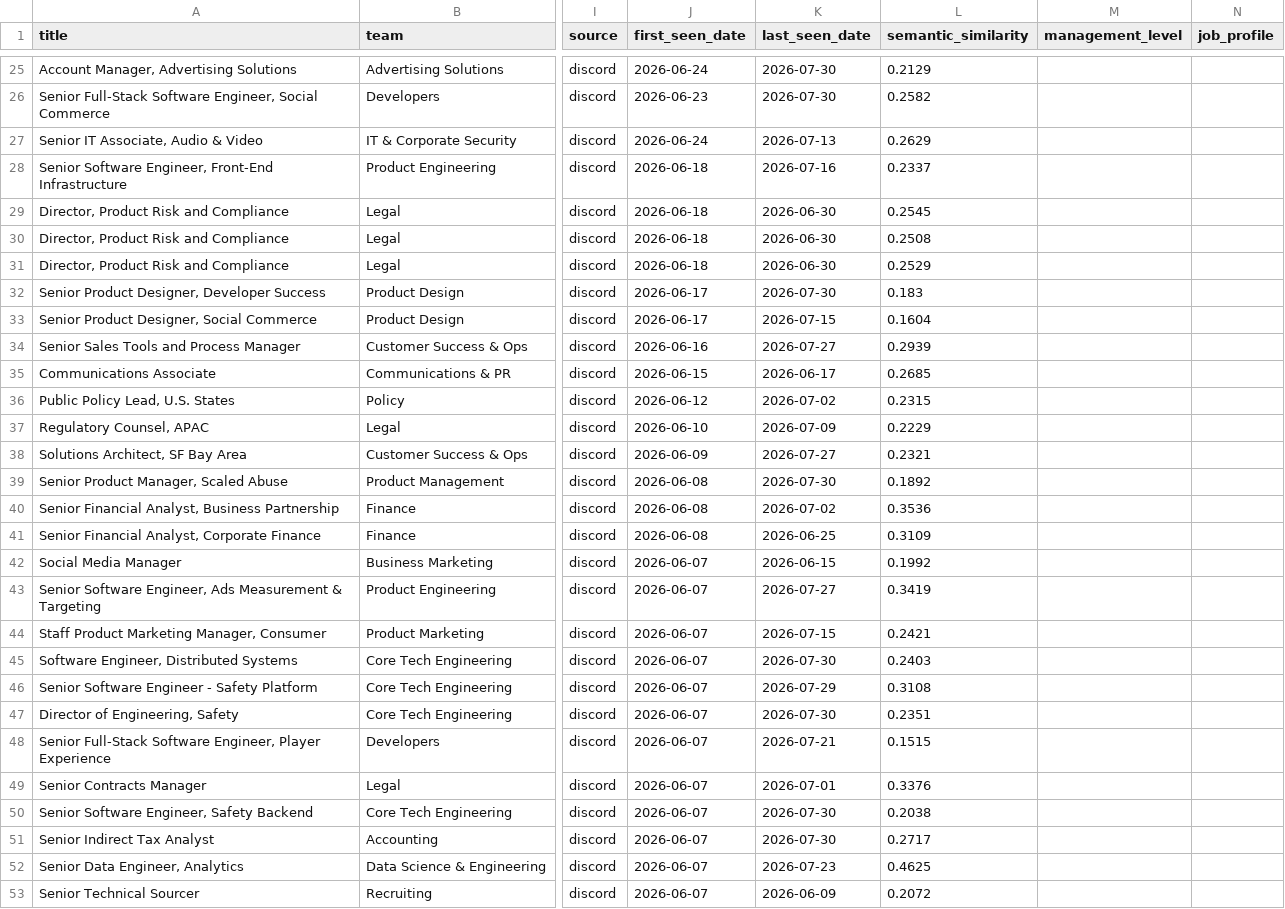
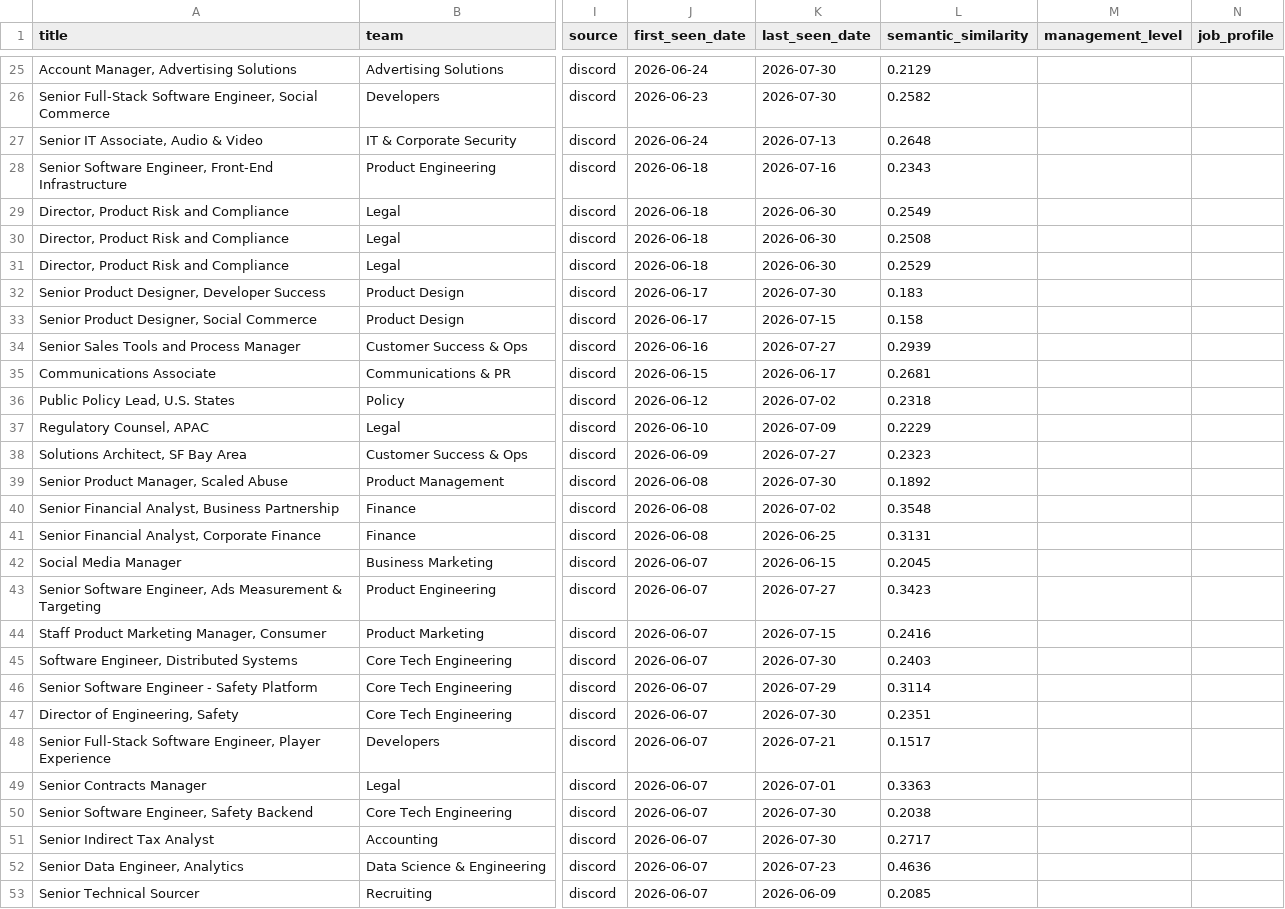
Before and after one commit to BarbaraPFloresRios/JobTracker, a CSV file: data/raw/discord_jobs.csv, drawn as a sheet; only a part is shown, gaps mark what is left out; the diff covers the shown part only; the diff names each change by its address in the sheet, - before the commit and + after, or states it on an @@ line.

```diff
--- a/data/raw/discord_jobs.csv
+++ b/data/raw/discord_jobs.csv
-L27 (semantic_similarity): 0.2629
+L27 (semantic_similarity): 0.2648
-L28 (semantic_similarity): 0.2337
+L28 (semantic_similarity): 0.2343
-L29 (semantic_similarity): 0.2545
+L29 (semantic_similarity): 0.2549
-L33 (semantic_similarity): 0.1604
+L33 (semantic_similarity): 0.158
-L35 (semantic_similarity): 0.2685
+L35 (semantic_similarity): 0.2681
-L36 (semantic_similarity): 0.2315
+L36 (semantic_similarity): 0.2318
-L38 (semantic_similarity): 0.2321
+L38 (semantic_similarity): 0.2323
-L40 (semantic_similarity): 0.3536
+L40 (semantic_similarity): 0.3548
-L41 (semantic_similarity): 0.3109
+L41 (semantic_similarity): 0.3131
-L42 (semantic_similarity): 0.1992
+L42 (semantic_similarity): 0.2045
-L43 (semantic_similarity): 0.3419
+L43 (semantic_similarity): 0.3423
-L44 (semantic_similarity): 0.2421
+L44 (semantic_similarity): 0.2416
-L46 (semantic_similarity): 0.3108
+L46 (semantic_similarity): 0.3114
-L48 (semantic_similarity): 0.1515
+L48 (semantic_similarity): 0.1517
-L49 (semantic_similarity): 0.3376
+L49 (semantic_similarity): 0.3363
-L52 (semantic_similarity): 0.4625
+L52 (semantic_similarity): 0.4636
-L53 (semantic_similarity): 0.2072
+L53 (semantic_similarity): 0.2085
```
Also changed, not shown: 39 edited cells elsewhere in this file, data/raw/apple_jobs.csv, data/raw/mercadolibre_jobs.csv, 12 other files.
